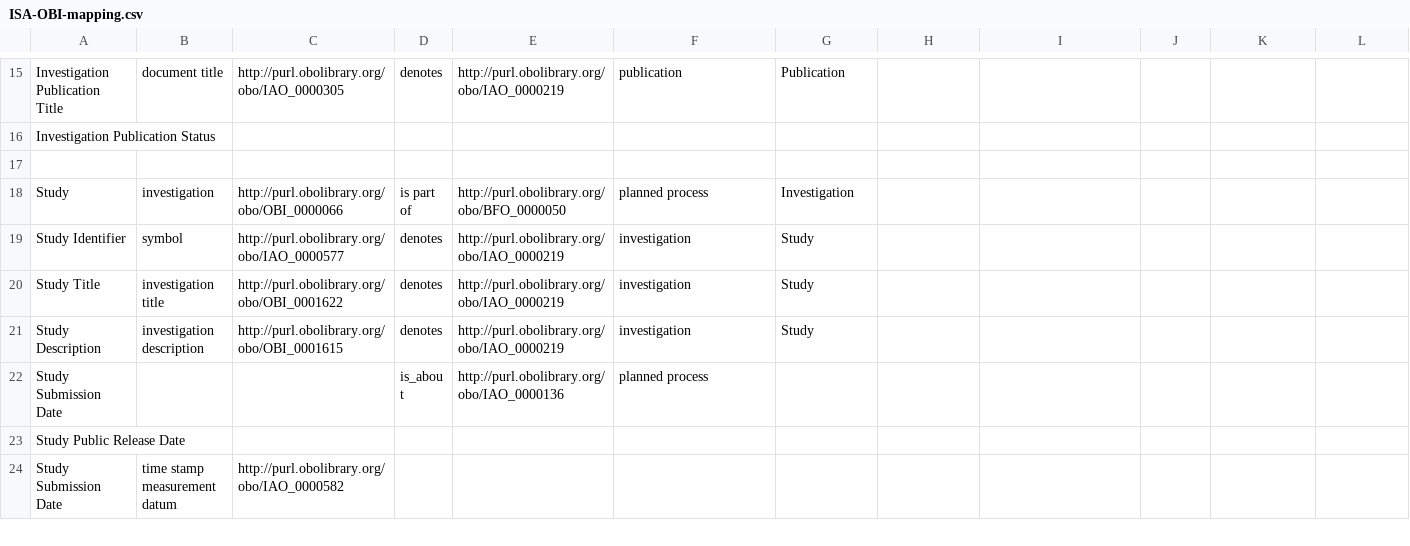
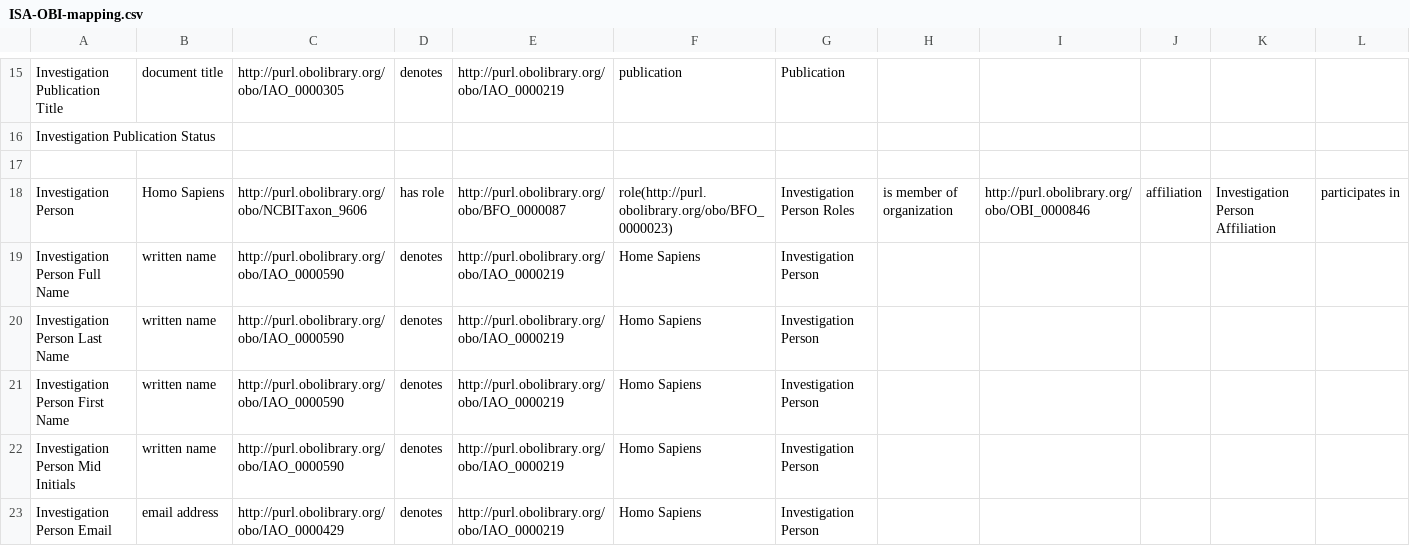
Before and after one commit to ISA-tools/linkedISA, a CSV file: isa2owl-core/src/main/resources/mappings/ISA-OBI-mapping.csv, drawn as a sheet; only a part is shown, gaps mark what is left out; the shorter side is filled out with more unchanged rows; rows hold the shown columns only; the diff covers the shown part only; the diff names each change by its address in the sheet, - before the commit and + after, or states it on an @@ line.

Commit message:
mapping file

```diff
--- a/isa2owl-core/src/main/resources/mappings/ISA-OBI-mapping.csv
+++ b/isa2owl-core/src/main/resources/mappings/ISA-OBI-mapping.csv
+row 18: Investigation Person | Homo Sapiens | http://purl.obolibrary.org/obo/NCBITaxon_9606 | has role | http://purl.obolibrary.org/obo/BFO_0000087 | role(http://purl.obolibrary.org/obo/BFO_0000023) | Investigation Person Roles | is member of organization | http://purl.obolibrary.org/obo/OBI_0000846 | affiliation | Investigation Person Affiliation | participates in
+row 19: Investigation Person Full Name | written name | http://purl.obolibrary.org/obo/IAO_0000590 | denotes | http://purl.obolibrary.org/obo/IAO_0000219 | Home Sapiens | Investigation Person
+row 20: Investigation Person Last Name | written name | http://purl.obolibrary.org/obo/IAO_0000590 | denotes | http://purl.obolibrary.org/obo/IAO_0000219 | Homo Sapiens | Investigation Person
+row 21: Investigation Person First Name | written name | http://purl.obolibrary.org/obo/IAO_0000590 | denotes | http://purl.obolibrary.org/obo/IAO_0000219 | Homo Sapiens | Investigation Person
+row 22: Investigation Person Mid Initials | written name | http://purl.obolibrary.org/obo/IAO_0000590 | denotes | http://purl.obolibrary.org/obo/IAO_0000219 | Homo Sapiens | Investigation Person
+row 23: Investigation Person Email | email address | http://purl.obolibrary.org/obo/IAO_0000429 | denotes | http://purl.obolibrary.org/obo/IAO_0000219 | Homo Sapiens | Investigation Person
```
Also changed, not shown: 6 added rows, 2 removed rows, 1 moved row and 27 edited cells elsewhere in this file.
